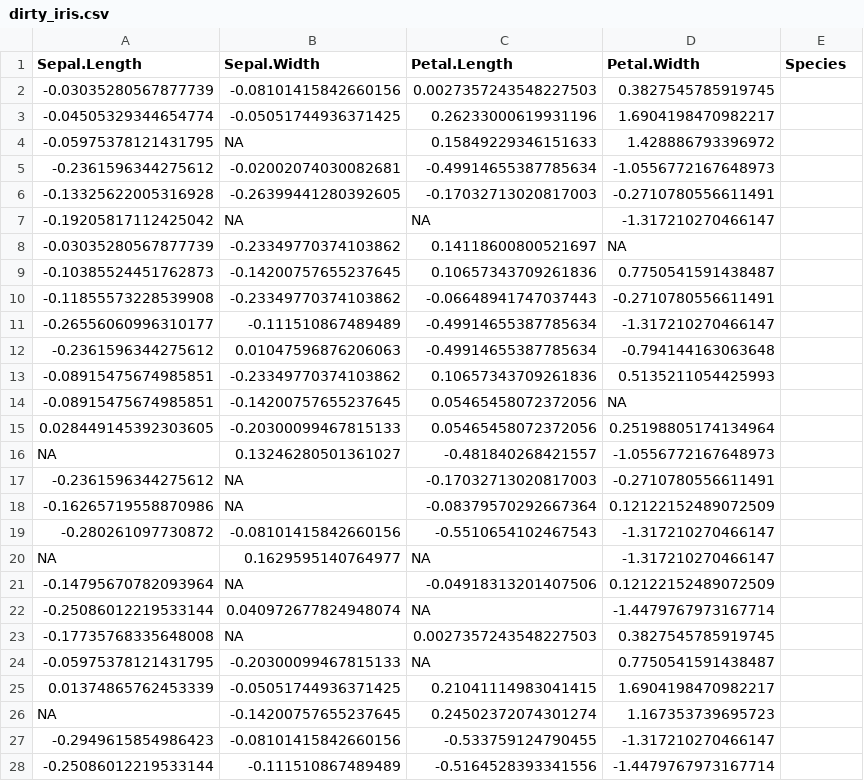
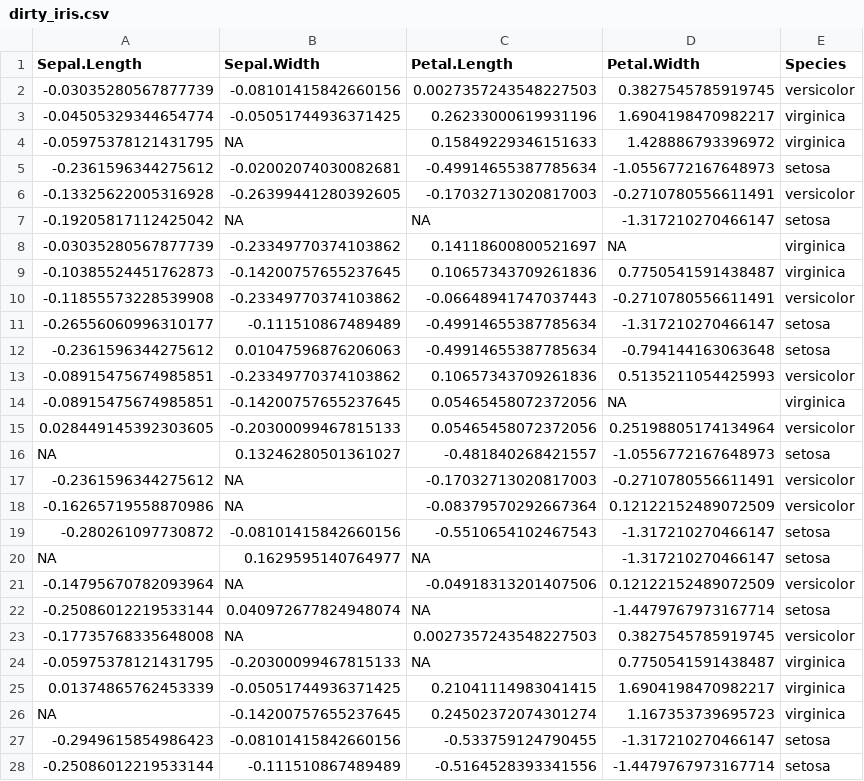
Before and after one commit to darkenergy1856/DM-Practical, a CSV file: dirty_iris.csv, drawn as a sheet; only a part is shown; the diff covers the shown part only.

Commit message:
My bad , Forgot to Include species name

```diff
--- a/dirty_iris.csv
+++ b/dirty_iris.csv
@@ -1,28 +1,28 @@
 Sepal.Length,Sepal.Width,Petal.Length,Petal.Width,Species
--0.03035280567877739,-0.08101415842660156,0.0027357243548227503,0.3827545785919745
--0.04505329344654774,-0.05051744936371425,0.26233000619931196,1.6904198470982217
--0.05975378121431795,NA,0.15849229346151633,1.428886793396972
--0.2361596344275612,-0.02002074030082681,-0.49914655387785634,-1.0556772167648973
--0.13325622005316928,-0.26399441280392605,-0.17032713020817003,-0.2710780556611491
--0.19205817112425042,NA,NA,-1.317210270466147
--0.03035280567877739,-0.23349770374103862,0.14118600800521697,NA
--0.10385524451762873,-0.14200757655237645,0.10657343709261836,0.7750541591438487
--0.11855573228539908,-0.23349770374103862,-0.06648941747037443,-0.2710780556611491
--0.26556060996310177,-0.111510867489489,-0.49914655387785634,-1.317210270466147
--0.2361596344275612,0.01047596876206063,-0.49914655387785634,-0.794144163063648
--0.08915475674985851,-0.23349770374103862,0.10657343709261836,0.5135211054425993
--0.08915475674985851,-0.14200757655237645,0.05465458072372056,NA
-0.028449145392303605,-0.20300099467815133,0.05465458072372056,0.25198805174134964
-NA,0.13246280501361027,-0.481840268421557,-1.0556772167648973
--0.2361596344275612,NA,-0.17032713020817003,-0.2710780556611491
--0.16265719558870986,NA,-0.08379570292667364,0.12122152489072509
--0.280261097730872,-0.08101415842660156,-0.5510654102467543,-1.317210270466147
-NA,0.1629595140764977,NA,-1.317210270466147
--0.14795670782093964,NA,-0.04918313201407506,0.12122152489072509
--0.25086012219533144,0.040972677824948074,NA,-1.4479767973167714
--0.17735768335648008,NA,0.0027357243548227503,0.3827545785919745
--0.05975378121431795,-0.20300099467815133,NA,0.7750541591438487
-0.01374865762453339,-0.05051744936371425,0.21041114983041415,1.6904198470982217
-NA,-0.14200757655237645,0.24502372074301274,1.167353739695723
--0.2949615854986423,-0.08101415842660156,-0.533759124790455,-1.317210270466147
--0.25086012219533144,-0.111510867489489,-0.5164528393341556,-1.4479767973167714
+-0.03035280567877739,-0.08101415842660156,0.0027357243548227503,0.3827545785919745,versicolor
+-0.04505329344654774,-0.05051744936371425,0.26233000619931196,1.6904198470982217,virginica
+-0.05975378121431795,NA,0.15849229346151633,1.428886793396972,virginica
+-0.2361596344275612,-0.02002074030082681,-0.49914655387785634,-1.0556772167648973,setosa
+-0.13325622005316928,-0.26399441280392605,-0.17032713020817003,-0.2710780556611491,versicolor
+-0.19205817112425042,NA,NA,-1.317210270466147,setosa
+-0.03035280567877739,-0.23349770374103862,0.14118600800521697,NA,virginica
+-0.10385524451762873,-0.14200757655237645,0.10657343709261836,0.7750541591438487,virginica
+-0.11855573228539908,-0.23349770374103862,-0.06648941747037443,-0.2710780556611491,versicolor
+-0.26556060996310177,-0.111510867489489,-0.49914655387785634,-1.317210270466147,setosa
+-0.2361596344275612,0.01047596876206063,-0.49914655387785634,-0.794144163063648,setosa
+-0.08915475674985851,-0.23349770374103862,0.10657343709261836,0.5135211054425993,versicolor
+-0.08915475674985851,-0.14200757655237645,0.05465458072372056,NA,virginica
+0.028449145392303605,-0.20300099467815133,0.05465458072372056,0.25198805174134964,versicolor
+NA,0.13246280501361027,-0.481840268421557,-1.0556772167648973,setosa
+-0.2361596344275612,NA,-0.17032713020817003,-0.2710780556611491,versicolor
+-0.16265719558870986,NA,-0.08379570292667364,0.12122152489072509,versicolor
+-0.280261097730872,-0.08101415842660156,-0.5510654102467543,-1.317210270466147,setosa
+NA,0.1629595140764977,NA,-1.317210270466147,setosa
+-0.14795670782093964,NA,-0.04918313201407506,0.12122152489072509,versicolor
+-0.25086012219533144,0.040972677824948074,NA,-1.4479767973167714,setosa
+-0.17735768335648008,NA,0.0027357243548227503,0.3827545785919745,versicolor
+-0.05975378121431795,-0.20300099467815133,NA,0.7750541591438487,virginica
+0.01374865762453339,-0.05051744936371425,0.21041114983041415,1.6904198470982217,virginica
+NA,-0.14200757655237645,0.24502372074301274,1.167353739695723,virginica
+-0.2949615854986423,-0.08101415842660156,-0.533759124790455,-1.317210270466147,setosa
+-0.25086012219533144,-0.111510867489489,-0.5164528393341556,-1.4479767973167714,setosa
```
Also changed, not shown: 123 edited cells elsewhere in this file, 1 other file.
